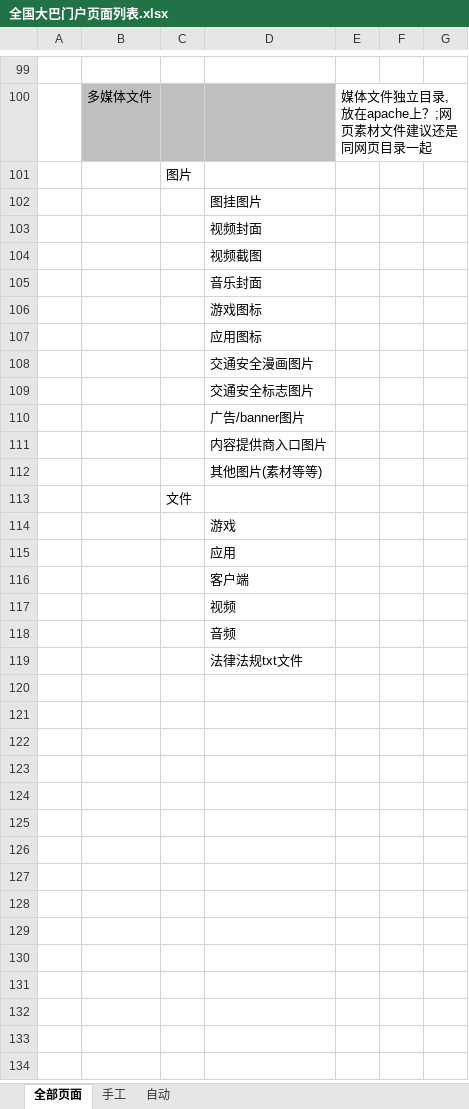
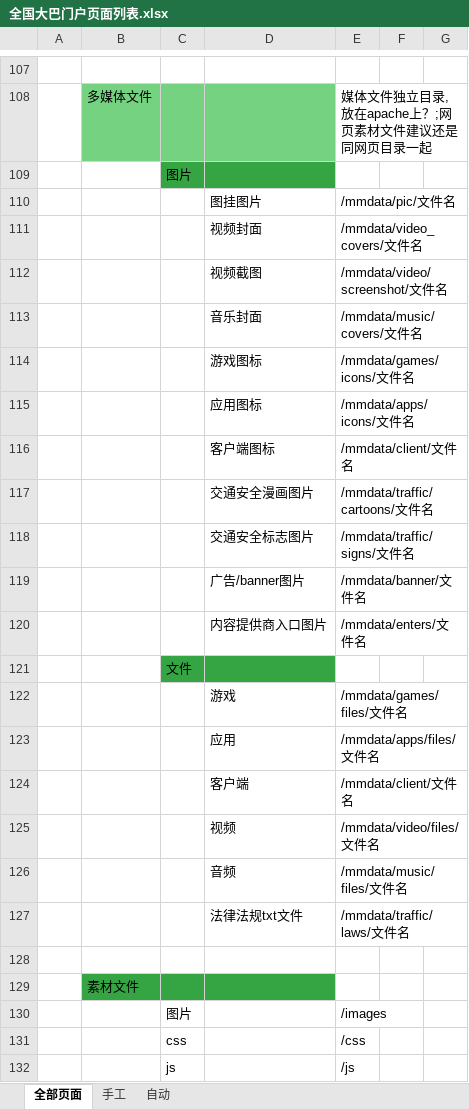
Before and after one commit to windie7/Traffic, an Excel workbook: apn/doc/全国大巴门户页面列表.xlsx, sheet 全部页面, drawn as a sheet; only a part is shown, gaps mark what is left out; values as stored, in another font and other column widths than the file's, no borders; removed rows and columns are numbered as before the commit, all else as after; the diff covers the shown part only; the diff names each change by its address in the sheet, - before the commit and + after, or states it on an @@ line.

```diff
--- a/apn/doc/全国大巴门户页面列表.xlsx (sheet 全部页面)
+++ b/apn/doc/全国大巴门户页面列表.xlsx (sheet 全部页面)
-B108:D108 fill: #BFBFBF
+B108:D108 fill: #75D281
-C109:D109 fill: none
+C109:D109 fill: #35A544
-E110: (empty)
+E110: /mmdata/pic/文件名
-E111: (empty)
+E111: /mmdata/video_covers/文件名
-E112: (empty)
+E112: /mmdata/video/screenshot/文件名
-E113: (empty)
+E113: /mmdata/music/covers/文件名
-E114: (empty)
+E114: /mmdata/games/icons/文件名
-E115: (empty)
+E115: /mmdata/apps/icons/文件名
-row 108:  |  |  | 交通安全漫画图片
-row 109:  |  |  | 交通安全标志图片
-row 110:  |  |  | 广告/banner图片
-row 111:  |  |  | 内容提供商入口图片
-row 112:  |  |  | 其他图片(素材等等)
+row 116:  |  |  | 客户端图标 | /mmdata/client/文件名
+row 117:  |  |  | 交通安全漫画图片 | /mmdata/traffic/cartoons/文件名
+row 118:  |  |  | 交通安全标志图片 | /mmdata/traffic/signs/文件名
+row 119:  |  |  | 广告/banner图片 | /mmdata/banner/文件名
+row 120:  |  |  | 内容提供商入口图片 | /mmdata/enters/文件名
-C121:D121 fill: none
+C121:D121 fill: #35A544
-E122: (empty)
+E122: /mmdata/games/files/文件名
-E123: (empty)
+E123: /mmdata/apps/files/文件名
-E124: (empty)
+E124: /mmdata/client/文件名
-E125: (empty)
+E125: /mmdata/video/files/文件名
-E126: (empty)
+E126: /mmdata/music/files/文件名
+row 127:  |  |  | 法律法规txt文件 | /mmdata/traffic/laws/文件名
-D128: 法律法规txt文件
+D128: (empty)
+row 129:  | 素材文件
+row 130:  |  | 图片 |  | /images
+row 131:  |  | css |  | /css
+row 132:  |  | js |  | /js
```
Also changed, not shown: 14 added rows, 6 removed rows, 3 edited cells and cell formats elsewhere in this sheet, sheet 自动, sheet 手工, formulas that keep their value, 27 other files.
